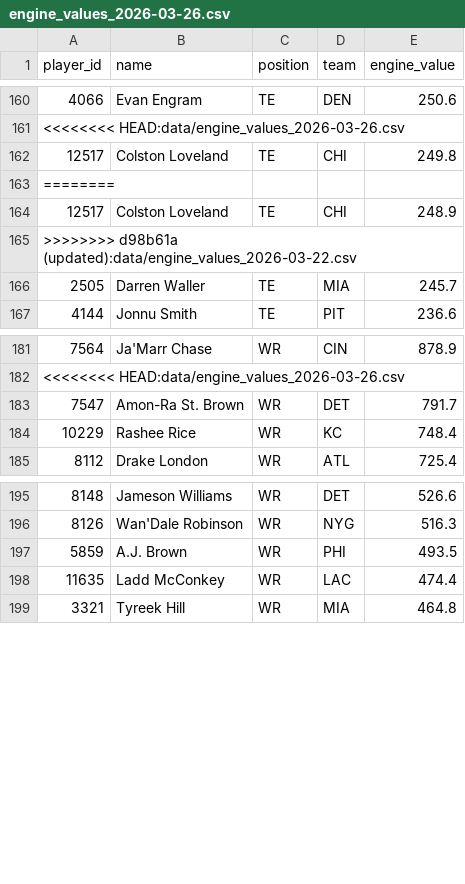
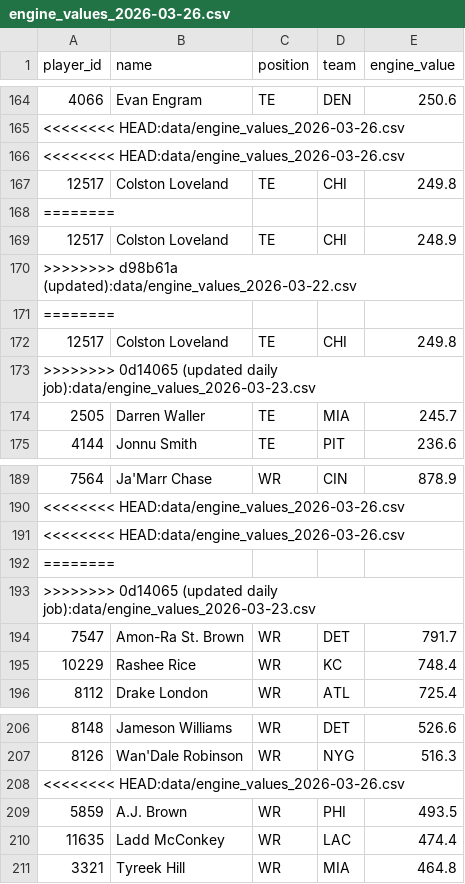
Before and after one commit to kaedonj16/fantasy-dashboard, a CSV file: data/engine_values_2026-03-26.csv, drawn as a sheet; only a part is shown, gaps mark what is left out; the diff covers the shown part only; the diff names each change by its address in the sheet, - before the commit and + after, or states it on an @@ line.

Commit message:
updated daily job
# Conflicts:
#	data_building/build_daily_value_table.py

```diff
--- a/data/engine_values_2026-03-26.csv
+++ b/data/engine_values_2026-03-26.csv
+row 166: <<<<<<<< HEAD:data/engine_values_2026-03-26.csv
+row 171: ========
+row 172: 12517 | Colston Loveland | TE | CHI | 249.8
+row 173: >>>>>>>> 0d14065 (updated daily job):data/engine_values_2026-03-23.csv
+row 191: <<<<<<<< HEAD:data/engine_values_2026-03-26.csv
+row 192: ========
+row 193: >>>>>>>> 0d14065 (updated daily job):data/engine_values_2026-03-23.csv
+row 208: <<<<<<<< HEAD:data/engine_values_2026-03-26.csv
```
Also changed, not shown: 10 added rows and 2 edited cells elsewhere in this file, 33 other files.
